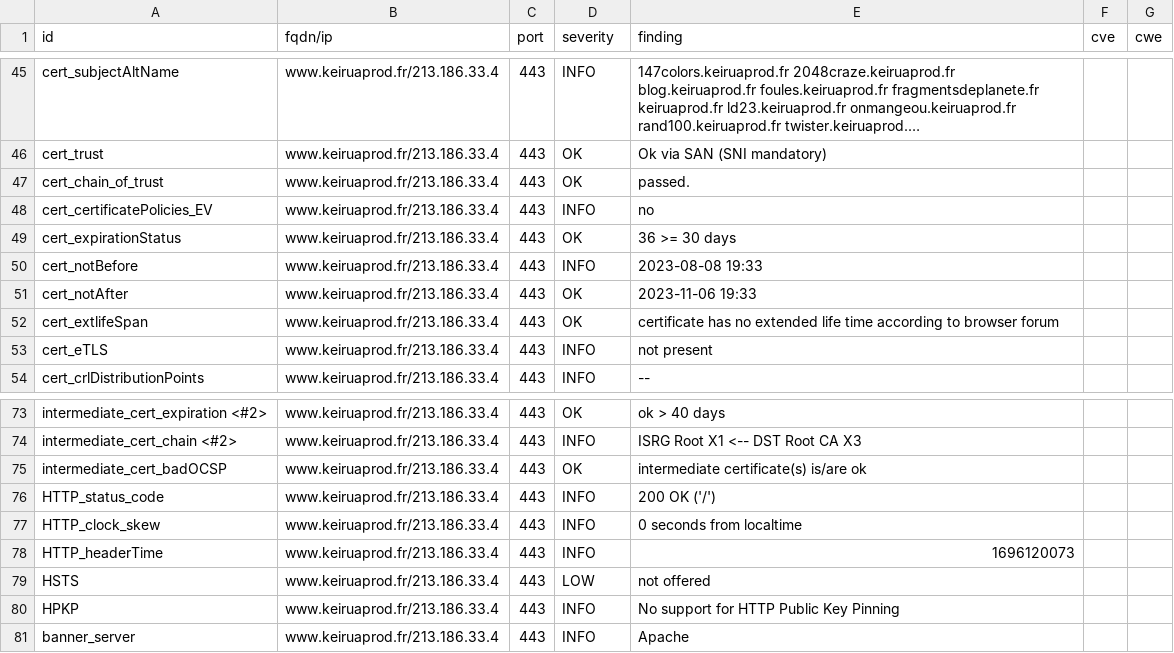
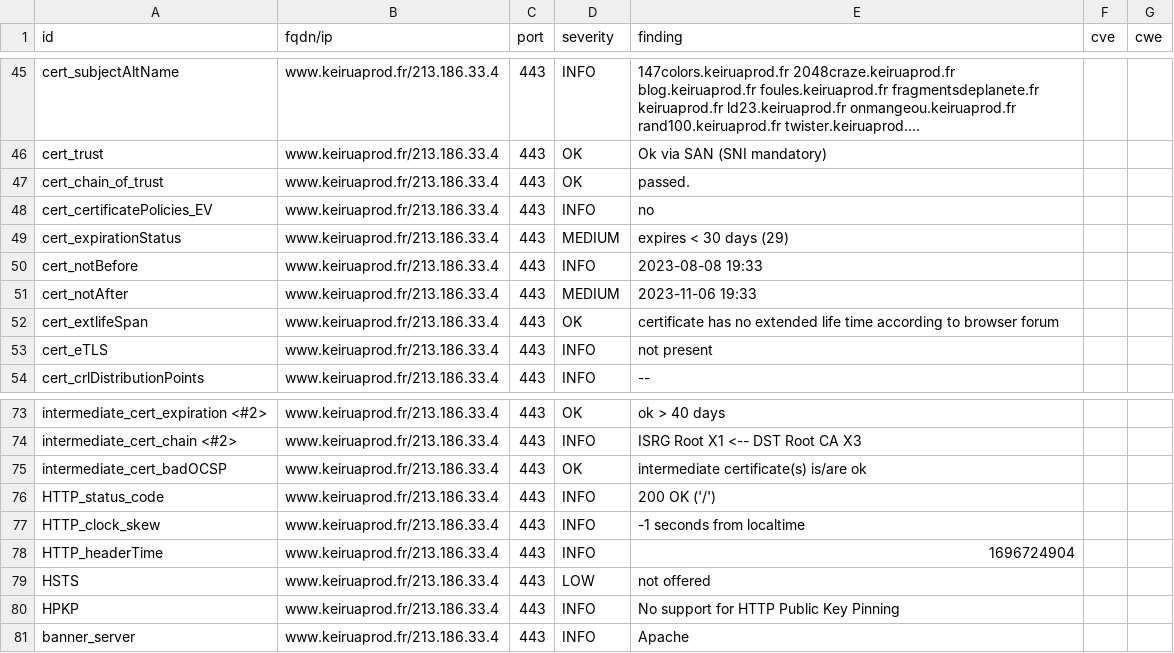
Before and after one commit to Keirua/dashlord-keiruaprod, a CSV file: results/aHR0cHM6Ly93d3cua2VpcnVhcHJvZC5mcg==/testssl.csv, drawn as a sheet; only a part is shown, gaps mark what is left out; long unchanged cells end in ….

```diff
--- a/results/aHR0cHM6Ly93d3cua2VpcnVhcHJvZC5mcg==/testssl.csv
+++ b/results/aHR0cHM6Ly93d3cua2VpcnVhcHJvZC5mcg==/testssl.csv
@@ -48,5 +48,5 @@
 "cert_certificatePolicies_EV","www.keiruaprod.fr/213.186.33.4","443","INFO","no","",""
-"cert_expirationStatus","www.keiruaprod.fr/213.186.33.4","443","OK","36 >= 30 days","",""
+"cert_expirationStatus","www.keiruaprod.fr/213.186.33.4","443","MEDIUM","expires < 30 days (29)","",""
 "cert_notBefore","www.keiruaprod.fr/213.186.33.4","443","INFO","2023-08-08 19:33","",""
-"cert_notAfter","www.keiruaprod.fr/213.186.33.4","443","OK","2023-11-06 19:33","",""
+"cert_notAfter","www.keiruaprod.fr/213.186.33.4","443","MEDIUM","2023-11-06 19:33","",""
 "cert_extlifeSpan","www.keiruaprod.fr/213.186.33.4","443","OK","certificate has no extended life time according to browser forum","",""
@@ -76,4 +76,4 @@
 "HTTP_status_code","www.keiruaprod.fr/213.186.33.4","443","INFO","200 OK ('/')","",""
-"HTTP_clock_skew","www.keiruaprod.fr/213.186.33.4","443","INFO","0 seconds from localtime","",""
-"HTTP_headerTime","www.keiruaprod.fr/213.186.33.4","443","INFO","1696120073","",""
+"HTTP_clock_skew","www.keiruaprod.fr/213.186.33.4","443","INFO","-1 seconds from localtime","",""
+"HTTP_headerTime","www.keiruaprod.fr/213.186.33.4","443","INFO","1696724904","",""
 "HSTS","www.keiruaprod.fr/213.186.33.4","443","LOW","not offered","",""
```
Also changed, not shown: 13 other files.
